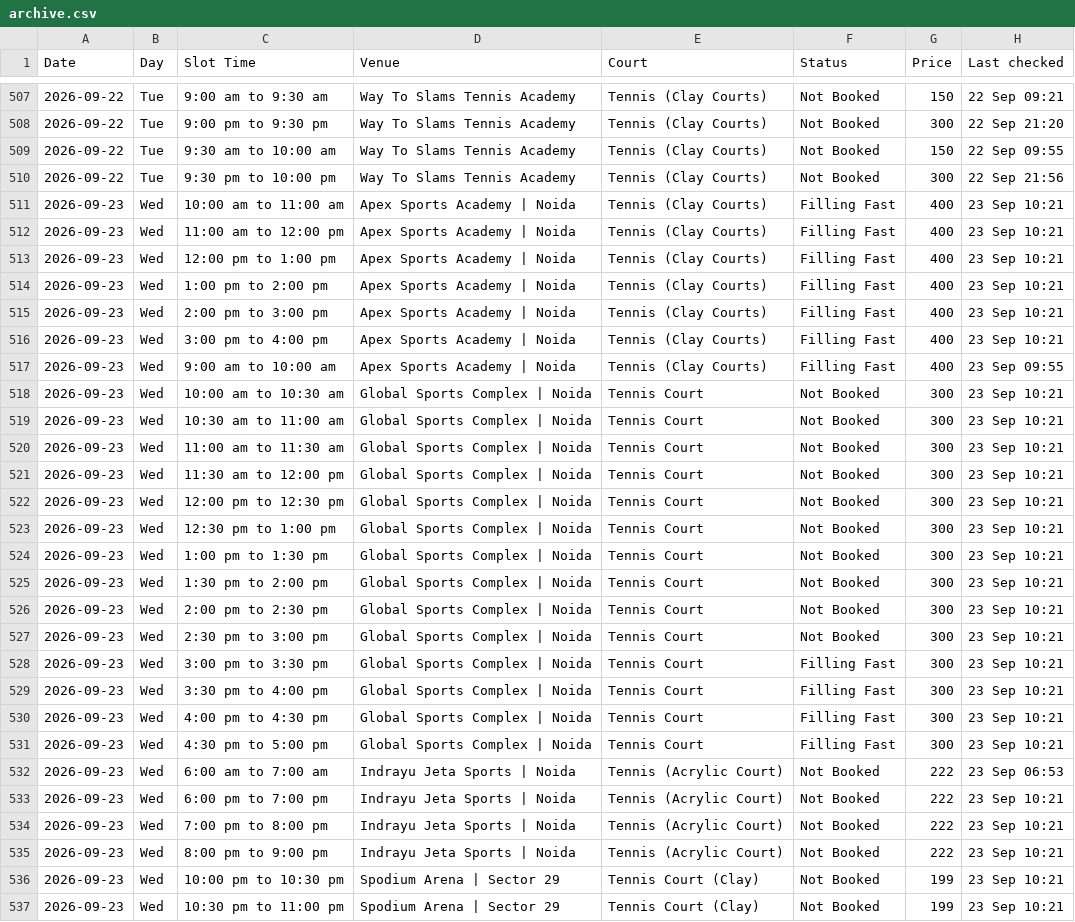
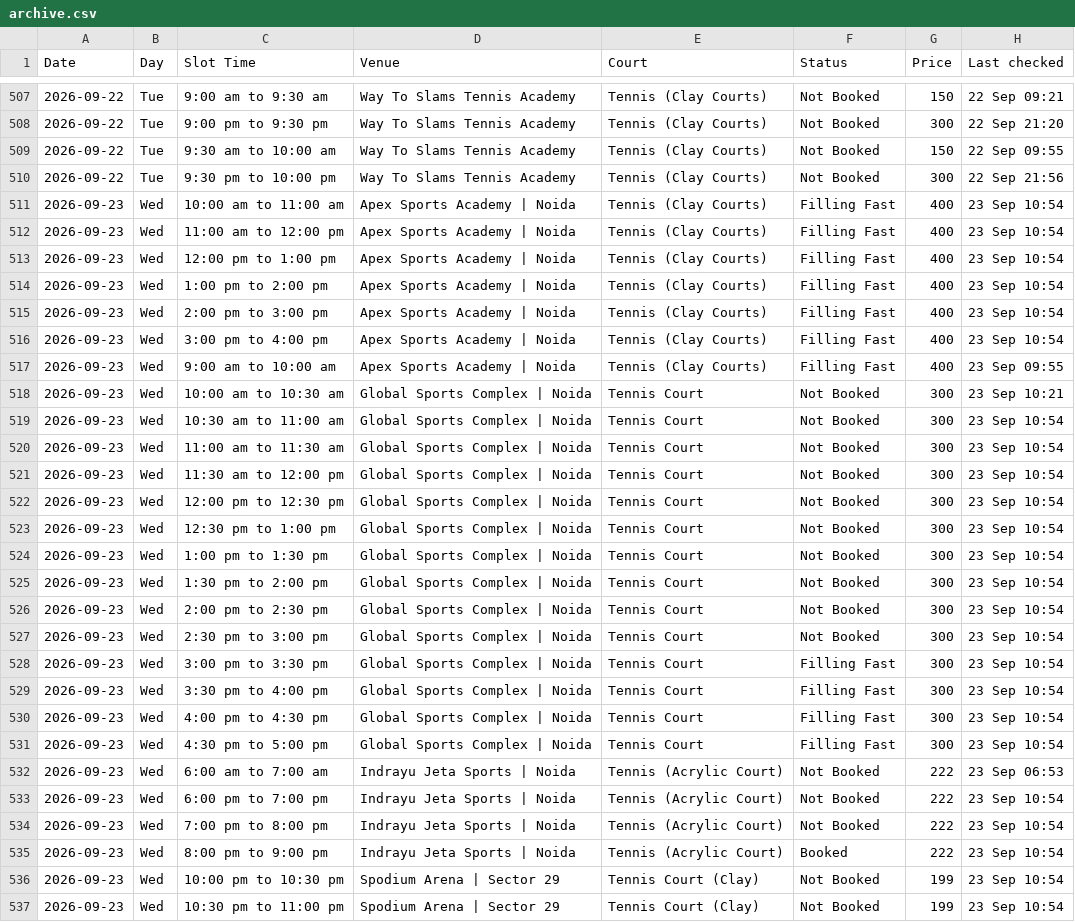
Before and after one commit to vij006/hudle-watch, a CSV file: output-tennis/archive.csv, drawn as a sheet; only a part is shown, gaps mark what is left out; the diff covers the shown part only.

```diff
--- a/output-tennis/archive.csv
+++ b/output-tennis/archive.csv
@@ -510,28 +510,28 @@ Date,Day,Slot Time,Venue,Court,Status,Price,Last checked
 2026-09-22,Tue,9:30 pm to 10:00 pm,Way To Slams Tennis Academy,Tennis (Clay Courts),Not Booked,300,22 Sep 21:56
-2026-09-23,Wed,10:00 am to 11:00 am,Apex Sports Academy | Noida,Tennis (Clay Courts),Filling Fast,400,23 Sep 10:21
-2026-09-23,Wed,11:00 am to 12:00 pm,Apex Sports Academy | Noida,Tennis (Clay Courts),Filling Fast,400,23 Sep 10:21
-2026-09-23,Wed,12:00 pm to 1:00 pm,Apex Sports Academy | Noida,Tennis (Clay Courts),Filling Fast,400,23 Sep 10:21
-2026-09-23,Wed,1:00 pm to 2:00 pm,Apex Sports Academy | Noida,Tennis (Clay Courts),Filling Fast,400,23 Sep 10:21
-2026-09-23,Wed,2:00 pm to 3:00 pm,Apex Sports Academy | Noida,Tennis (Clay Courts),Filling Fast,400,23 Sep 10:21
-2026-09-23,Wed,3:00 pm to 4:00 pm,Apex Sports Academy | Noida,Tennis (Clay Courts),Filling Fast,400,23 Sep 10:21
+2026-09-23,Wed,10:00 am to 11:00 am,Apex Sports Academy | Noida,Tennis (Clay Courts),Filling Fast,400,23 Sep 10:54
+2026-09-23,Wed,11:00 am to 12:00 pm,Apex Sports Academy | Noida,Tennis (Clay Courts),Filling Fast,400,23 Sep 10:54
+2026-09-23,Wed,12:00 pm to 1:00 pm,Apex Sports Academy | Noida,Tennis (Clay Courts),Filling Fast,400,23 Sep 10:54
+2026-09-23,Wed,1:00 pm to 2:00 pm,Apex Sports Academy | Noida,Tennis (Clay Courts),Filling Fast,400,23 Sep 10:54
+2026-09-23,Wed,2:00 pm to 3:00 pm,Apex Sports Academy | Noida,Tennis (Clay Courts),Filling Fast,400,23 Sep 10:54
+2026-09-23,Wed,3:00 pm to 4:00 pm,Apex Sports Academy | Noida,Tennis (Clay Courts),Filling Fast,400,23 Sep 10:54
 2026-09-23,Wed,9:00 am to 10:00 am,Apex Sports Academy | Noida,Tennis (Clay Courts),Filling Fast,400,23 Sep 09:55
 2026-09-23,Wed,10:00 am to 10:30 am,Global Sports Complex | Noida,Tennis Court,Not Booked,300,23 Sep 10:21
-2026-09-23,Wed,10:30 am to 11:00 am,Global Sports Complex | Noida,Tennis Court,Not Booked,300,23 Sep 10:21
-2026-09-23,Wed,11:00 am to 11:30 am,Global Sports Complex | Noida,Tennis Court,Not Booked,300,23 Sep 10:21
-2026-09-23,Wed,11:30 am to 12:00 pm,Global Sports Complex | Noida,Tennis Court,Not Booked,300,23 Sep 10:21
-2026-09-23,Wed,12:00 pm to 12:30 pm,Global Sports Complex | Noida,Tennis Court,Not Booked,300,23 Sep 10:21
-2026-09-23,Wed,12:30 pm to 1:00 pm,Global Sports Complex | Noida,Tennis Court,Not Booked,300,23 Sep 10:21
-2026-09-23,Wed,1:00 pm to 1:30 pm,Global Sports Complex | Noida,Tennis Court,Not Booked,300,23 Sep 10:21
-2026-09-23,Wed,1:30 pm to 2:00 pm,Global Sports Complex | Noida,Tennis Court,Not Booked,300,23 Sep 10:21
-2026-09-23,Wed,2:00 pm to 2:30 pm,Global Sports Complex | Noida,Tennis Court,Not Booked,300,23 Sep 10:21
-2026-09-23,Wed,2:30 pm to 3:00 pm,Global Sports Complex | Noida,Tennis Court,Not Booked,300,23 Sep 10:21
-2026-09-23,Wed,3:00 pm to 3:30 pm,Global Sports Complex | Noida,Tennis Court,Filling Fast,300,23 Sep 10:21
-2026-09-23,Wed,3:30 pm to 4:00 pm,Global Sports Complex | Noida,Tennis Court,Filling Fast,300,23 Sep 10:21
-2026-09-23,Wed,4:00 pm to 4:30 pm,Global Sports Complex | Noida,Tennis Court,Filling Fast,300,23 Sep 10:21
-2026-09-23,Wed,4:30 pm to 5:00 pm,Global Sports Complex | Noida,Tennis Court,Filling Fast,300,23 Sep 10:21
+2026-09-23,Wed,10:30 am to 11:00 am,Global Sports Complex | Noida,Tennis Court,Not Booked,300,23 Sep 10:54
+2026-09-23,Wed,11:00 am to 11:30 am,Global Sports Complex | Noida,Tennis Court,Not Booked,300,23 Sep 10:54
+2026-09-23,Wed,11:30 am to 12:00 pm,Global Sports Complex | Noida,Tennis Court,Not Booked,300,23 Sep 10:54
+2026-09-23,Wed,12:00 pm to 12:30 pm,Global Sports Complex | Noida,Tennis Court,Not Booked,300,23 Sep 10:54
+2026-09-23,Wed,12:30 pm to 1:00 pm,Global Sports Complex | Noida,Tennis Court,Not Booked,300,23 Sep 10:54
+2026-09-23,Wed,1:00 pm to 1:30 pm,Global Sports Complex | Noida,Tennis Court,Not Booked,300,23 Sep 10:54
+2026-09-23,Wed,1:30 pm to 2:00 pm,Global Sports Complex | Noida,Tennis Court,Not Booked,300,23 Sep 10:54
+2026-09-23,Wed,2:00 pm to 2:30 pm,Global Sports Complex | Noida,Tennis Court,Not Booked,300,23 Sep 10:54
+2026-09-23,Wed,2:30 pm to 3:00 pm,Global Sports Complex | Noida,Tennis Court,Not Booked,300,23 Sep 10:54
+2026-09-23,Wed,3:00 pm to 3:30 pm,Global Sports Complex | Noida,Tennis Court,Filling Fast,300,23 Sep 10:54
+2026-09-23,Wed,3:30 pm to 4:00 pm,Global Sports Complex | Noida,Tennis Court,Filling Fast,300,23 Sep 10:54
+2026-09-23,Wed,4:00 pm to 4:30 pm,Global Sports Complex | Noida,Tennis Court,Filling Fast,300,23 Sep 10:54
+2026-09-23,Wed,4:30 pm to 5:00 pm,Global Sports Complex | Noida,Tennis Court,Filling Fast,300,23 Sep 10:54
 2026-09-23,Wed,6:00 am to 7:00 am,Indrayu Jeta Sports | Noida,Tennis (Acrylic Court),Not Booked,222,23 Sep 06:53
-2026-09-23,Wed,6:00 pm to 7:00 pm,Indrayu Jeta Sports | Noida,Tennis (Acrylic Court),Not Booked,222,23 Sep 10:21
-2026-09-23,Wed,7:00 pm to 8:00 pm,Indrayu Jeta Sports | Noida,Tennis (Acrylic Court),Not Booked,222,23 Sep 10:21
-2026-09-23,Wed,8:00 pm to 9:00 pm,Indrayu Jeta Sports | Noida,Tennis (Acrylic Court),Not Booked,222,23 Sep 10:21
-2026-09-23,Wed,10:00 pm to 10:30 pm,Spodium Arena | Sector 29,Tennis Court (Clay),Not Booked,199,23 Sep 10:21
-2026-09-23,Wed,10:30 pm to 11:00 pm,Spodium Arena | Sector 29,Tennis Court (Clay),Not Booked,199,23 Sep 10:21
+2026-09-23,Wed,6:00 pm to 7:00 pm,Indrayu Jeta Sports | Noida,Tennis (Acrylic Court),Not Booked,222,23 Sep 10:54
+2026-09-23,Wed,7:00 pm to 8:00 pm,Indrayu Jeta Sports | Noida,Tennis (Acrylic Court),Not Booked,222,23 Sep 10:54
+2026-09-23,Wed,8:00 pm to 9:00 pm,Indrayu Jeta Sports | Noida,Tennis (Acrylic Court),Booked,222,23 Sep 10:54
+2026-09-23,Wed,10:00 pm to 10:30 pm,Spodium Arena | Sector 29,Tennis Court (Clay),Not Booked,199,23 Sep 10:54
+2026-09-23,Wed,10:30 pm to 11:00 pm,Spodium Arena | Sector 29,Tennis Court (Clay),Not Booked,199,23 Sep 10:54
```
Also changed, not shown: 35 edited cells elsewhere in this file, output-tennis/byday/day0.csv, output-tennis/grid.csv, 9 other files.
